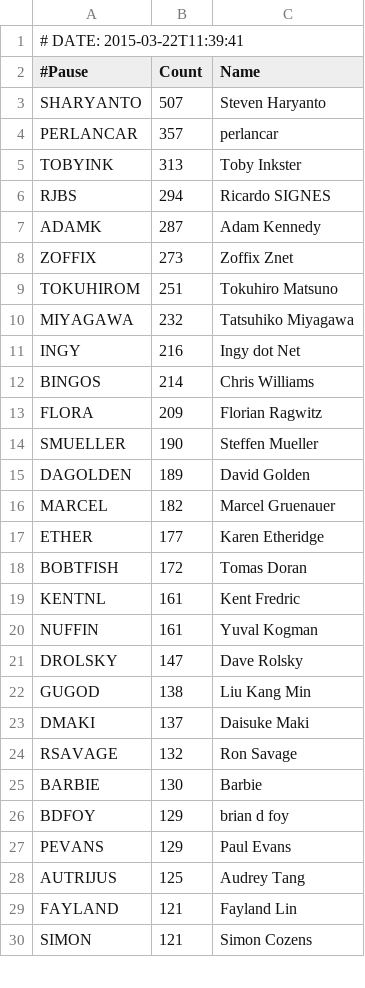
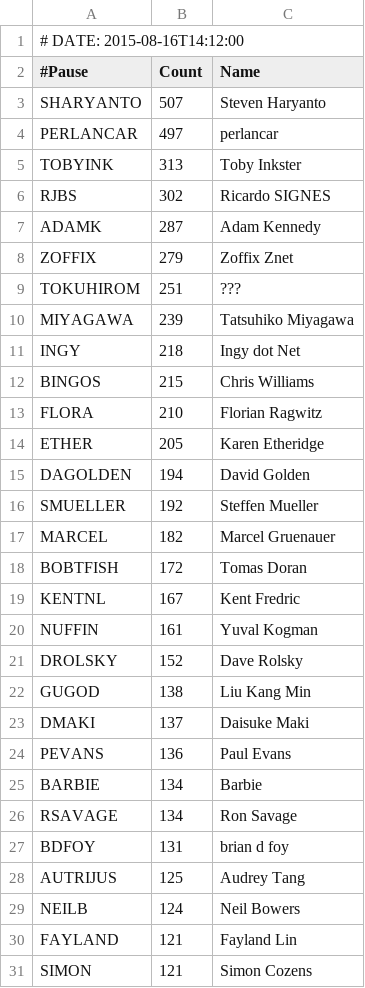
Before and after one commit to barbie/acme-cpanauthors-backpan-onehundred, a CSV file: examples/data/backpan100.csv, drawn as a sheet; only a part is shown; the diff covers the shown part only.

```diff
--- a/examples/data/backpan100.csv
+++ b/examples/data/backpan100.csv
@@ -1,29 +1,30 @@
-# DATE: 2015-03-22T11:39:41
+# DATE: 2015-08-16T14:12:00
 #Pause,Count,Name
 SHARYANTO,507,Steven Haryanto
-PERLANCAR,357,perlancar
+PERLANCAR,497,perlancar
 TOBYINK,313,Toby Inkster
-RJBS,294,Ricardo SIGNES
+RJBS,302,Ricardo SIGNES
 ADAMK,287,Adam Kennedy
-ZOFFIX,273,Zoffix Znet
-TOKUHIROM,251,Tokuhiro Matsuno
-MIYAGAWA,232,Tatsuhiko Miyagawa
-INGY,216,Ingy dot Net
-BINGOS,214,Chris Williams
-FLORA,209,Florian Ragwitz
-SMUELLER,190,Steffen Mueller
-DAGOLDEN,189,David Golden
+ZOFFIX,279,Zoffix Znet
+TOKUHIROM,251,???
+MIYAGAWA,239,Tatsuhiko Miyagawa
+INGY,218,Ingy dot Net
+BINGOS,215,Chris Williams
+FLORA,210,Florian Ragwitz
+ETHER,205,Karen Etheridge
+DAGOLDEN,194,David Golden
+SMUELLER,192,Steffen Mueller
 MARCEL,182,Marcel Gruenauer
-ETHER,177,Karen Etheridge
 BOBTFISH,172,Tomas Doran
-KENTNL,161,Kent Fredric
+KENTNL,167,Kent Fredric
 NUFFIN,161,Yuval Kogman
-DROLSKY,147,Dave Rolsky
+DROLSKY,152,Dave Rolsky
 GUGOD,138,Liu Kang Min
 DMAKI,137,Daisuke Maki
-RSAVAGE,132,Ron Savage
-BARBIE,130,Barbie
-BDFOY,129,brian d foy
-PEVANS,129,Paul Evans
+PEVANS,136,Paul Evans
+BARBIE,134,Barbie
+RSAVAGE,134,Ron Savage
+BDFOY,131,brian d foy
 AUTRIJUS,125,Audrey Tang
+NEILB,124,Neil Bowers
 FAYLAND,121,Fayland Lin
```
Also changed, not shown: 5 added rows, 5 removed rows and 3 edited cells elsewhere in this file, 5 other files.
